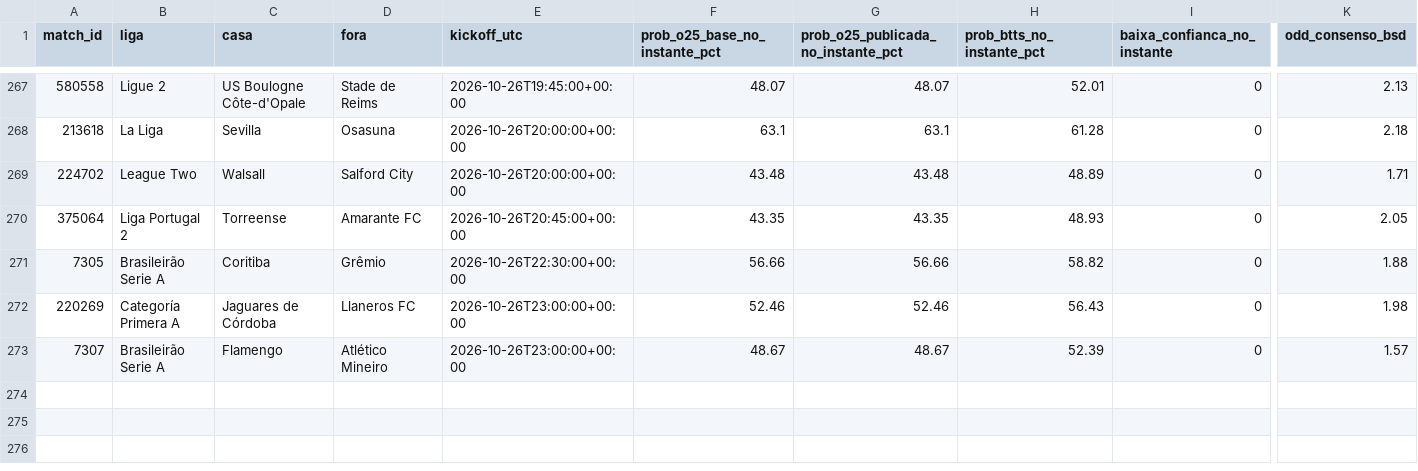
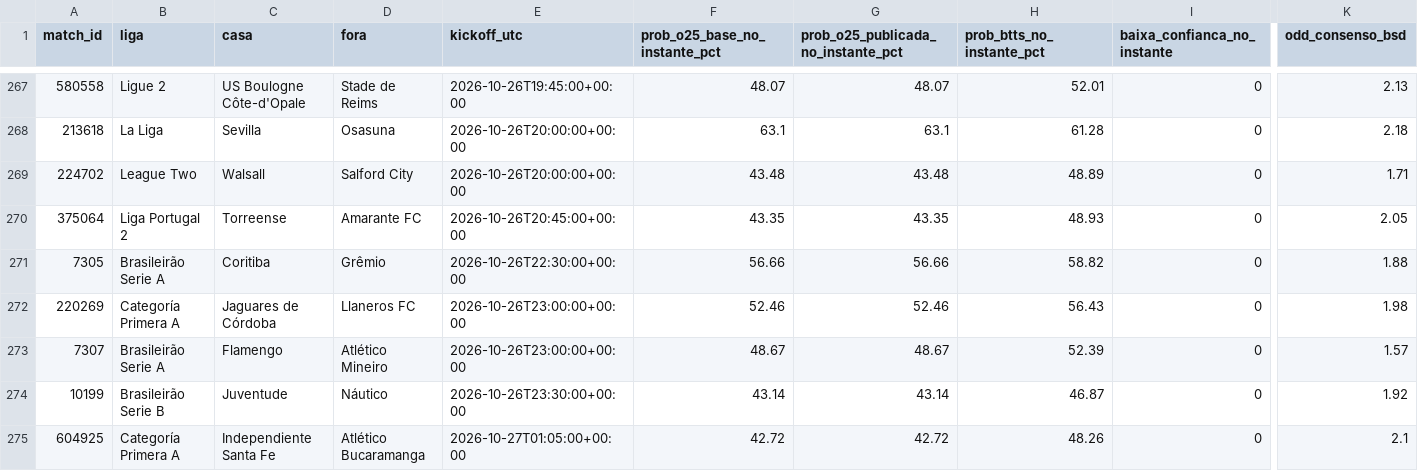
Before and after one commit to nunovinhas-creator/Monte-Carlos, a CSV file: roi_jogos.csv, drawn as a sheet; only a part is shown, gaps mark what is left out; rows hold the shown columns only; the diff names each change by its address in the sheet, - before the commit and + after, or states it on an @@ line.

```diff
--- a/roi_jogos.csv
+++ b/roi_jogos.csv
+row 274: 10199 | Brasileirão Serie B | Juventude | Náutico | 2026-10-26T23:30:00+00:00 | 43.14 | 43.14 | 46.87 | 0 | 1.92
+row 275: 604925 | Categoría Primera A | Independiente Santa Fe | Atlético Bucaramanga | 2026-10-27T01:05:00+00:00 | 42.72 | 42.72 | 48.26 | 0 | 2.1
```
Also changed, not shown: 4 other files.
